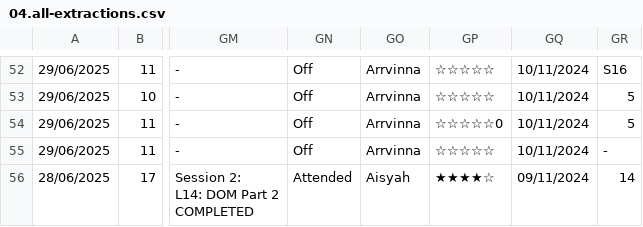
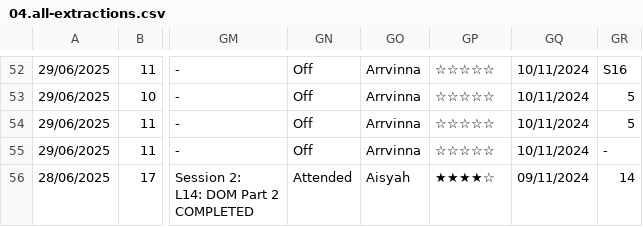
Before and after one commit to KCW89/telebort-studentdb, a CSV file: sandbox-4.5/04.all-extractions.csv, drawn as a sheet; only a part is shown, gaps mark what is left out; the diff names each change by its address in the sheet, - before the commit and + after, or states it on an @@ line.

Commit message:
updated progress columns

```diff
--- a/sandbox-4.5/04.all-extractions.csv
+++ b/sandbox-4.5/04.all-extractions.csv
-GP54: ☆☆☆☆☆0
+GP54: ☆☆☆☆☆
```
Also changed, not shown: 6 other files.
